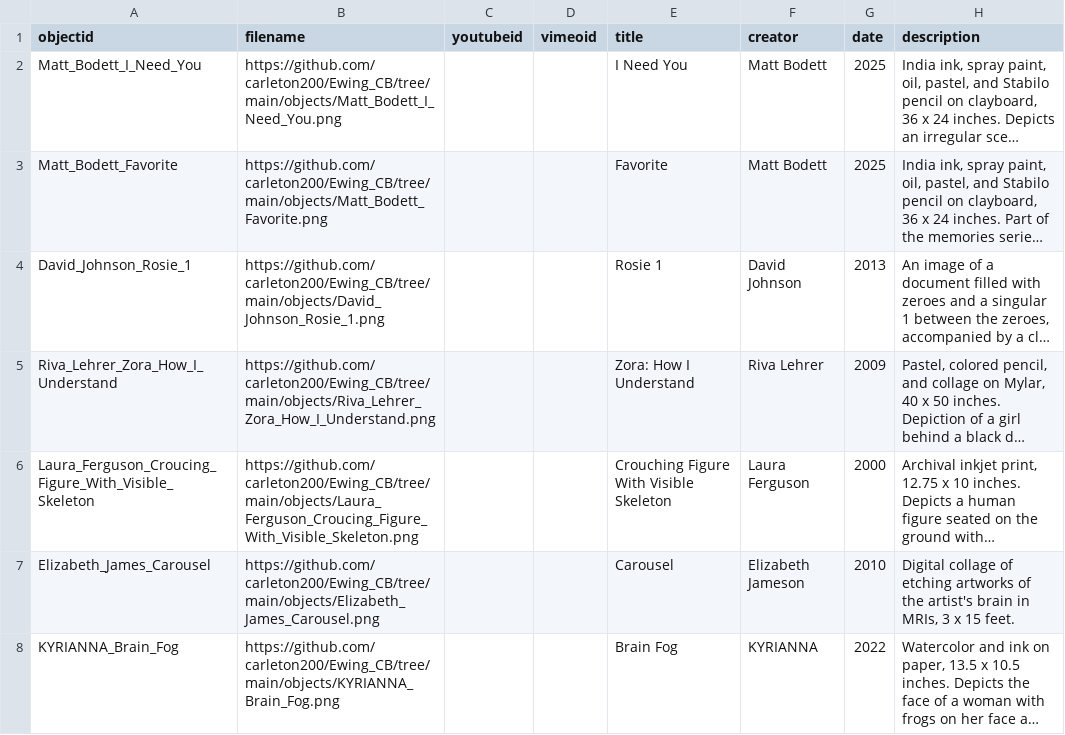
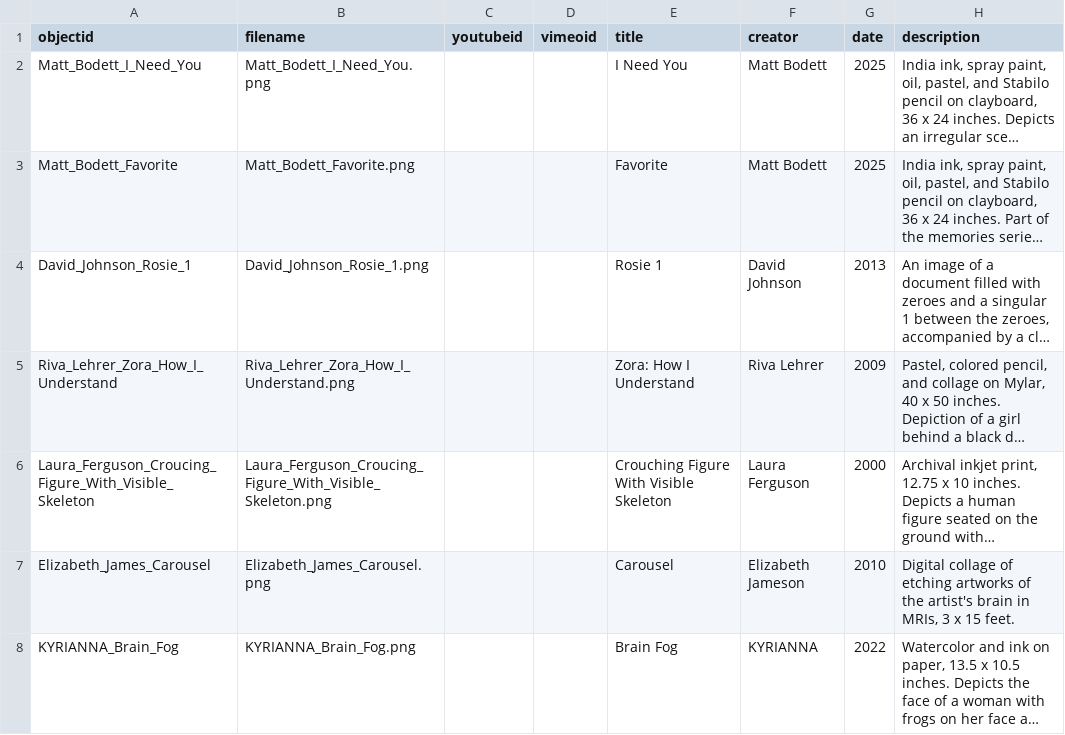
Before and after one commit to carleton200/Ewing_CB, a CSV file: _data/Ewing_Metadata.csv, drawn as a sheet; only a part is shown; long unchanged cells end in …; the diff names each change by its address in the sheet, - before the commit and + after, or states it on an @@ line.

Commit message:
Updated file names so hopefully images appear in the site.

```diff
--- a/_data/Ewing_Metadata.csv
+++ b/_data/Ewing_Metadata.csv
-B2 (filename): https://github.com/carleton200/Ewing_CB/tree/main/objects/Matt_Bodett_I_Need_You.png
+B2 (filename): Matt_Bodett_I_Need_You.png
-B3 (filename): https://github.com/carleton200/Ewing_CB/tree/main/objects/Matt_Bodett_Favorite.png
+B3 (filename): Matt_Bodett_Favorite.png
-B4 (filename): https://github.com/carleton200/Ewing_CB/tree/main/objects/David_Johnson_Rosie_1.png
+B4 (filename): David_Johnson_Rosie_1.png
-B5 (filename): https://github.com/carleton200/Ewing_CB/tree/main/objects/Riva_Lehrer_Zora_How_I_Understand.png
+B5 (filename): Riva_Lehrer_Zora_How_I_Understand.png
-B6 (filename): https://github.com/carleton200/Ewing_CB/tree/main/objects/Laura_Ferguson_Croucing_Figure_With_Visible_Skeleton.png
+B6 (filename): Laura_Ferguson_Croucing_Figure_With_Visible_Skeleton.png
-B7 (filename): https://github.com/carleton200/Ewing_CB/tree/main/objects/Elizabeth_James_Carousel.png
+B7 (filename): Elizabeth_James_Carousel.png
-B8 (filename): https://github.com/carleton200/Ewing_CB/tree/main/objects/KYRIANNA_Brain_Fog.png
+B8 (filename): KYRIANNA_Brain_Fog.png
```
